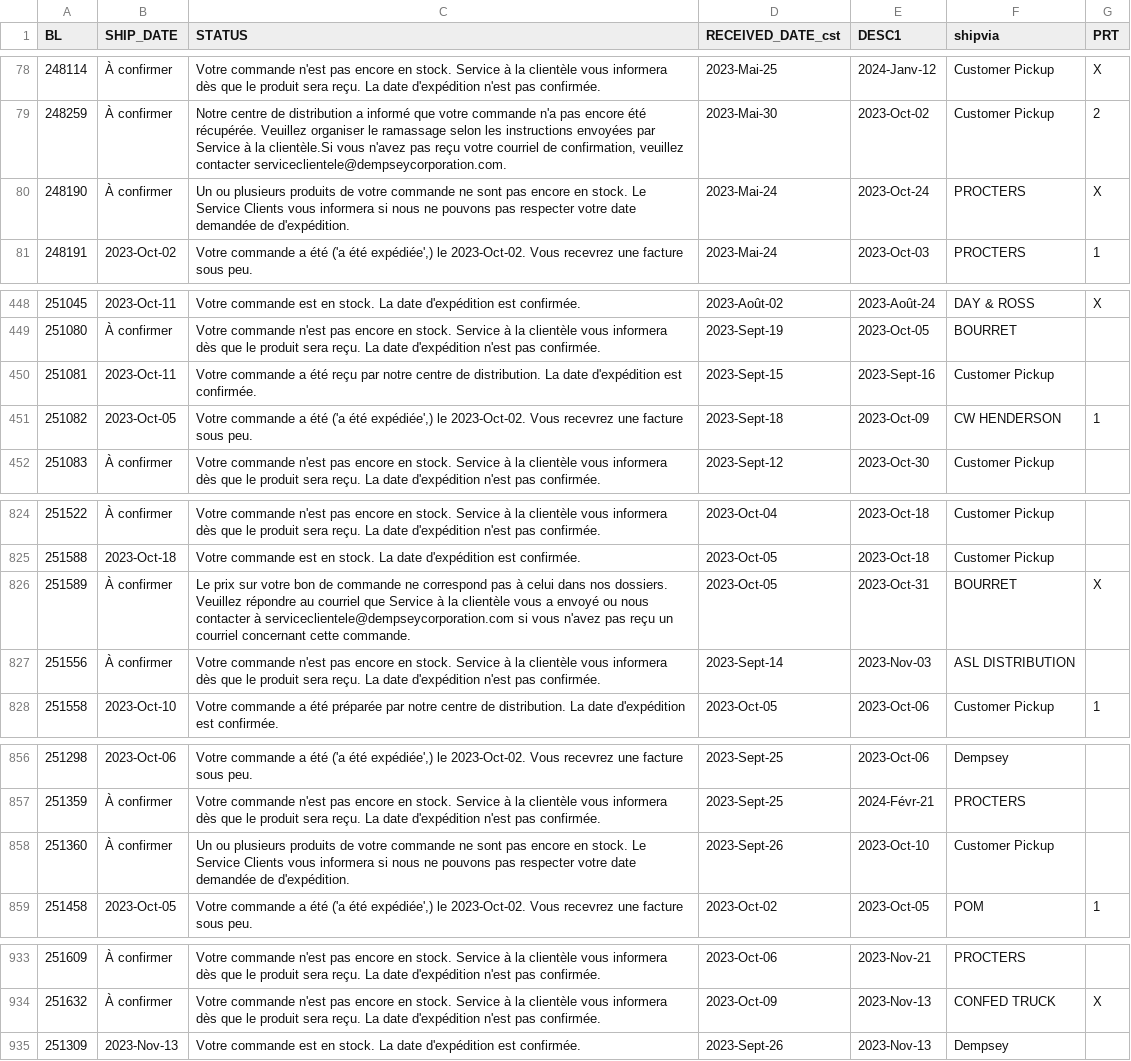
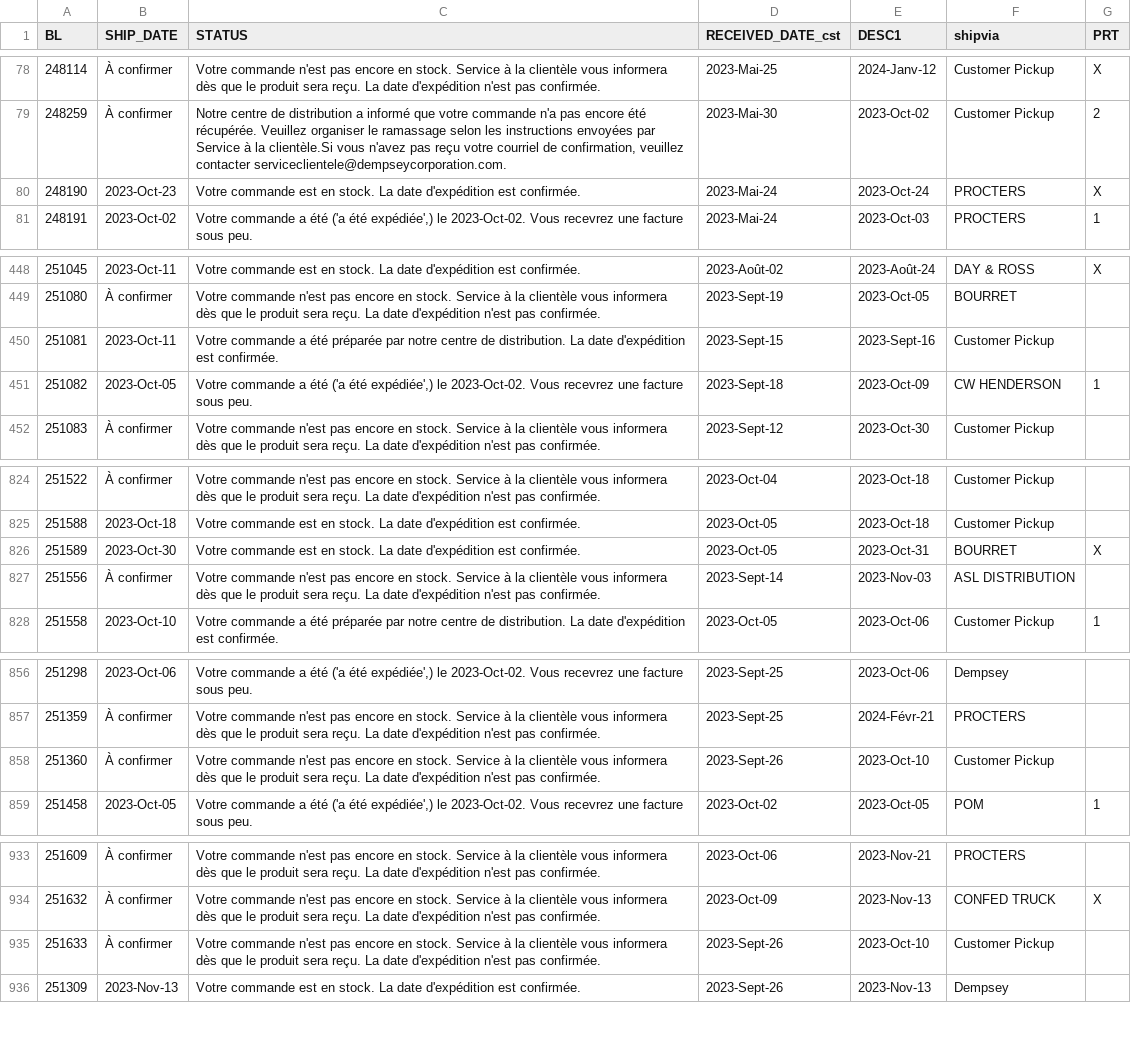
Before and after one commit to dempseysystems/dempseysystems.github.io, a CSV file: ordhfile-french - Dempsey Canada.csv, drawn as a sheet; only a part is shown, gaps mark what is left out; the diff covers the shown part only.

```diff
--- a/ordhfile-french - Dempsey Canada.csv
+++ b/ordhfile-french - Dempsey Canada.csv
@@ -79,3 +79,3 @@ BL,SHIP_DATE,STATUS,RECEIVED_DATE_cst,DESC1,shipvia,PRT
 248259,À confirmer,"Notre centre de distribution a informé que votre commande n'a pas encore été récupérée. Veuillez organiser le ramassage selon les instructions envoyées par Service à la clientèle.Si vous n'avez pas reçu votre courriel de confirmation, veuillez contacter serviceclientele@dempseycorporation.com.",2023-Mai-30,2023-Oct-02,Customer Pickup,2
-248190,À confirmer,Un ou plusieurs produits de votre commande ne sont pas encore en stock. Le Service Clients vous informera si nous ne pouvons pas respecter votre date demandée de d'expédition.,2023-Mai-24,2023-Oct-24,PROCTERS,X
+248190,2023-Oct-23,Votre commande est en stock. La date d'expédition est confirmée.,2023-Mai-24,2023-Oct-24,PROCTERS,X
 248191,2023-Oct-02,"Votre commande a été ('a été expédiée',) le 2023-Oct-02. Vous recevrez une facture sous peu.",2023-Mai-24,2023-Oct-03,PROCTERS,1
@@ -449,3 +449,3 @@ BL,SHIP_DATE,STATUS,RECEIVED_DATE_cst,DESC1,shipvia,PRT
 251080,À confirmer,Votre commande n'est pas encore en stock. Service à la clientèle vous informera dès que le produit sera reçu. La date d'expédition n'est pas confirmée.,2023-Sept-19,2023-Oct-05,BOURRET,
-251081,2023-Oct-11,Votre commande a été reçu par notre centre de distribution. La date d'expédition est confirmée.,2023-Sept-15,2023-Sept-16,Customer Pickup,
+251081,2023-Oct-11,Votre commande a été préparée par notre centre de distribution. La date d'expédition est confirmée.,2023-Sept-15,2023-Sept-16,Customer Pickup,
 251082,2023-Oct-05,"Votre commande a été ('a été expédiée',) le 2023-Oct-02. Vous recevrez une facture sous peu.",2023-Sept-18,2023-Oct-09,CW HENDERSON,1
@@ -825,3 +825,3 @@ BL,SHIP_DATE,STATUS,RECEIVED_DATE_cst,DESC1,shipvia,PRT
 251588,2023-Oct-18,Votre commande est en stock. La date d'expédition est confirmée.,2023-Oct-05,2023-Oct-18,Customer Pickup,
-251589,À confirmer,Le prix sur votre bon de commande ne correspond pas à celui dans nos dossiers. Veuillez répondre au courriel que Service à la clientèle vous a envoyé ou nous contacter à serviceclientele@dempseycorporation.com si vous n'avez pas reçu un courriel concernant cette commande.,2023-Oct-05,2023-Oct-31,BOURRET,X
+251589,2023-Oct-30,Votre commande est en stock. La date d'expédition est confirmée.,2023-Oct-05,2023-Oct-31,BOURRET,X
 251556,À confirmer,Votre commande n'est pas encore en stock. Service à la clientèle vous informera dès que le produit sera reçu. La date d'expédition n'est pas confirmée.,2023-Sept-14,2023-Nov-03,ASL DISTRIBUTION,
@@ -857,3 +857,3 @@ BL,SHIP_DATE,STATUS,RECEIVED_DATE_cst,DESC1,shipvia,PRT
 251359,À confirmer,Votre commande n'est pas encore en stock. Service à la clientèle vous informera dès que le produit sera reçu. La date d'expédition n'est pas confirmée.,2023-Sept-25,2024-Févr-21,PROCTERS,
-251360,À confirmer,Un ou plusieurs produits de votre commande ne sont pas encore en stock. Le Service Clients vous informera si nous ne pouvons pas respecter votre date demandée de d'expédition.,2023-Sept-26,2023-Oct-10,Customer Pickup,
+251360,À confirmer,Votre commande n'est pas encore en stock. Service à la clientèle vous informera dès que le produit sera reçu. La date d'expédition n'est pas confirmée.,2023-Sept-26,2023-Oct-10,Customer Pickup,
 251458,2023-Oct-05,"Votre commande a été ('a été expédiée',) le 2023-Oct-02. Vous recevrez une facture sous peu.",2023-Oct-02,2023-Oct-05,POM,1
@@ -934,2 +934,3 @@ BL,SHIP_DATE,STATUS,RECEIVED_DATE_cst,DESC1,shipvia,PRT
 251632,À confirmer,Votre commande n'est pas encore en stock. Service à la clientèle vous informera dès que le produit sera reçu. La date d'expédition n'est pas confirmée.,2023-Oct-09,2023-Nov-13,CONFED TRUCK,X
+251633,À confirmer,Votre commande n'est pas encore en stock. Service à la clientèle vous informera dès que le produit sera reçu. La date d'expédition n'est pas confirmée.,2023-Sept-26,2023-Oct-10,Customer Pickup,
 251309,2023-Nov-13,Votre commande est en stock. La date d'expédition est confirmée.,2023-Sept-26,2023-Nov-13,Dempsey,
```
Also changed, not shown: 1 edited cell elsewhere in this file, ordhfile - Dempsey Canada.csv, shipments - Dempsey US.csv, 13 other files.
